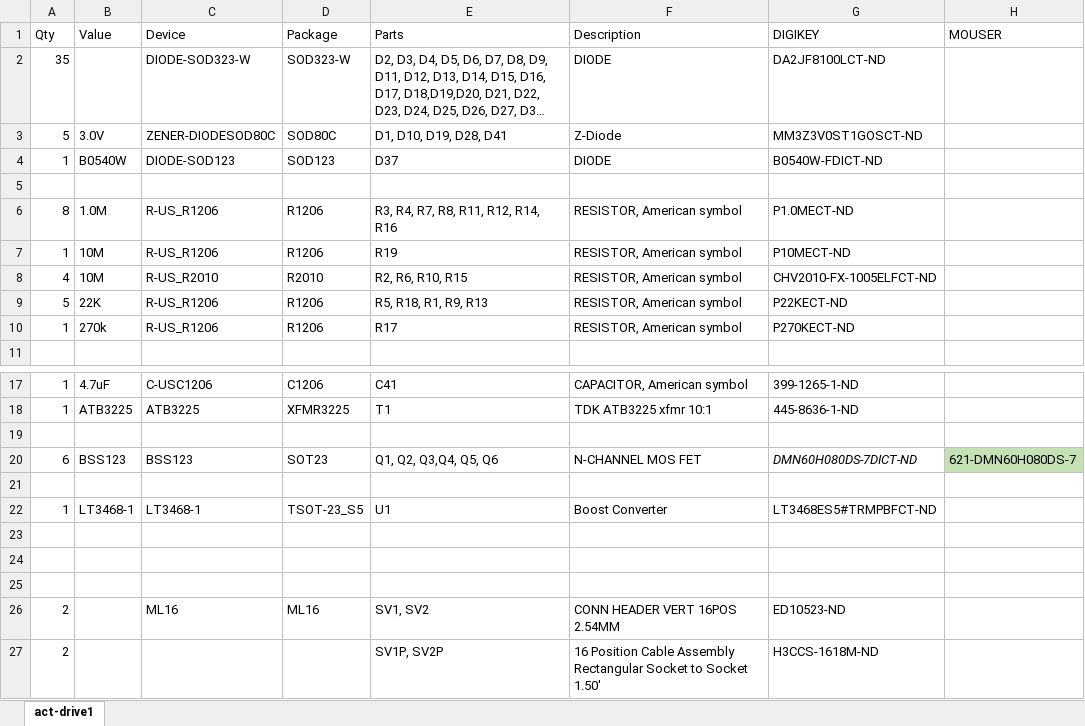
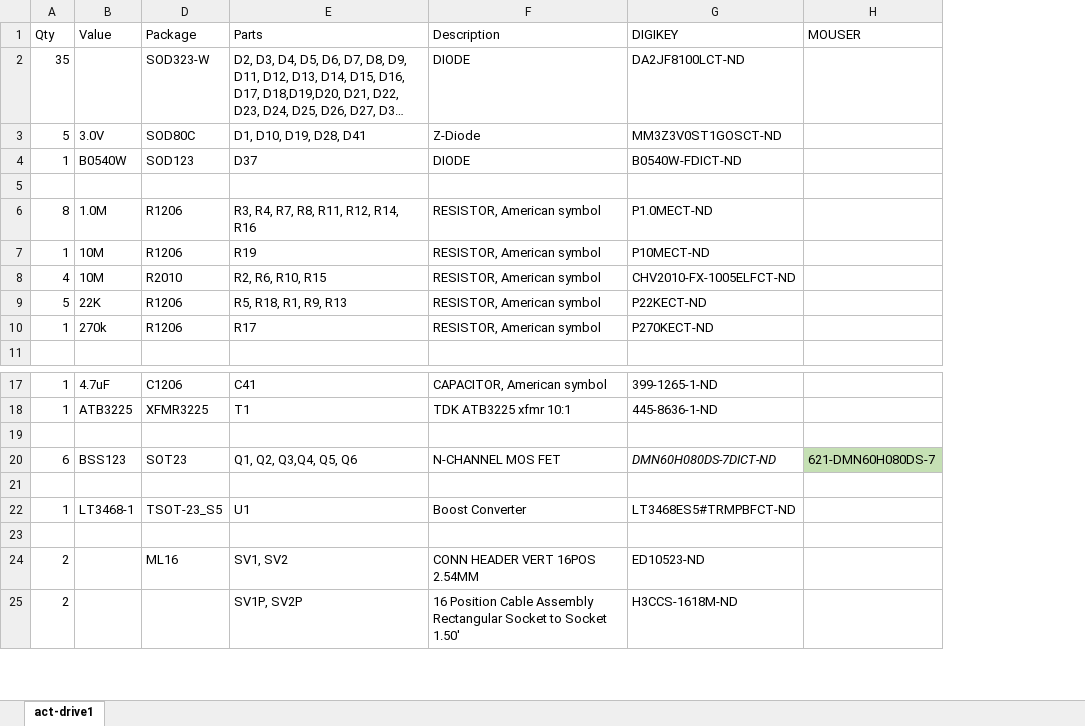
Before and after one commit to ronf-ucb/modular_robotics_pcb, an Excel workbook: wing-actuator/board/act-drive1-bom-digikey.xlsx, sheet act-drive1, drawn as a sheet; only a part is shown, gaps mark what is left out; long unchanged cells end in …; values as stored, in another font and other column widths than the file's, no borders; the diff names each change by its address in the sheet, - before the commit and + after, or states it on an @@ line.

```diff
--- a/wing-actuator/board/act-drive1-bom-digikey.xlsx (sheet act-drive1)
+++ b/wing-actuator/board/act-drive1-bom-digikey.xlsx (sheet act-drive1)
@@ column C (Device) hidden, rows 2-10: DIODE-SOD323-W | ZENER-DIODESOD80C | DIODE-SOD123 |  | R-US_R1206 | R-US_R1206 | R-US_R2010 | R-US_R1206 | R-US_R1206; rows 17-22: C-USC1206 | ATB3225 |  | BSS123 |  | LT3468-1; row 26: ML16 @@
-row 24: (empty)
-row 25: (empty)
```
Also changed, not shown: 2 other files.
